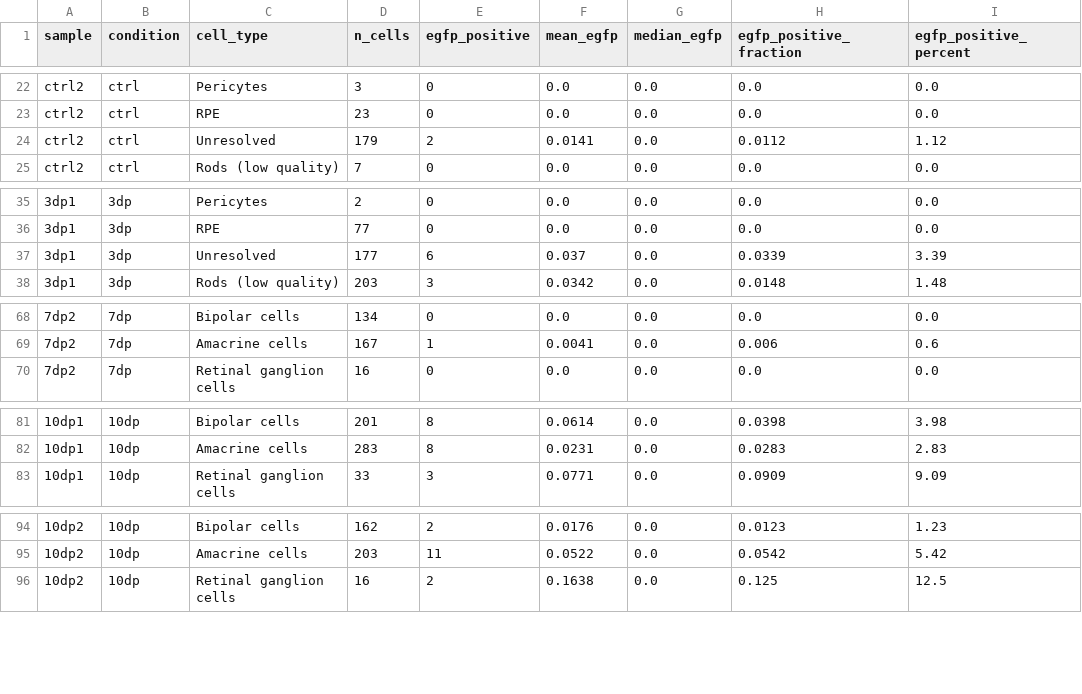
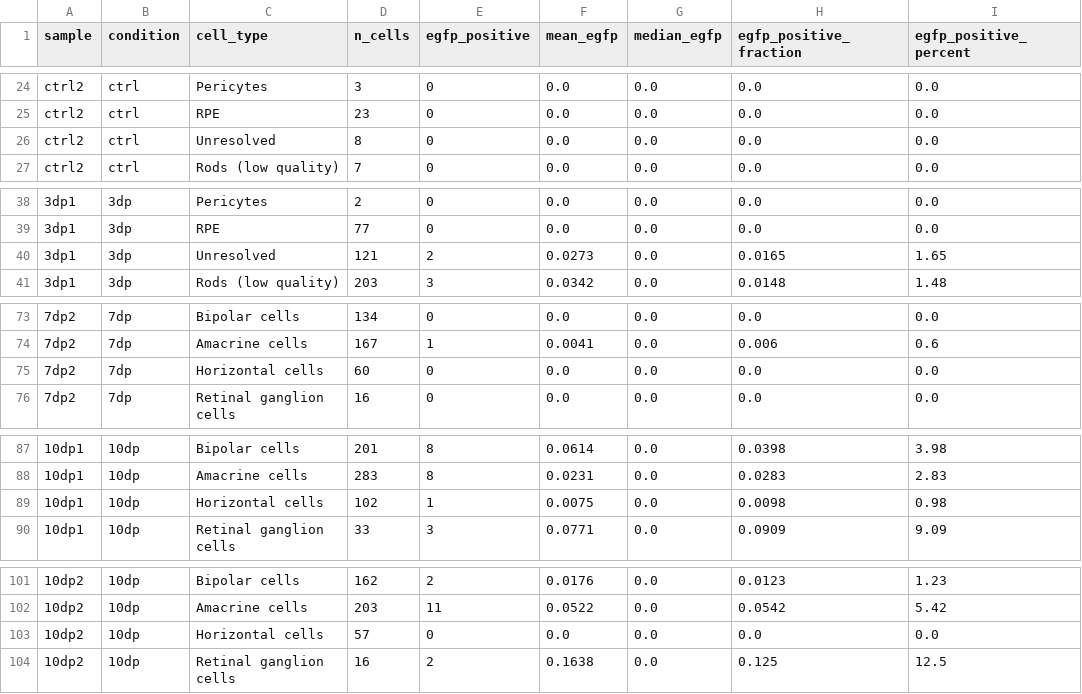
Before and after one commit to mr-mahabubur-rahman/sc-project1-zebrafish-retina, a CSV file: tables/egfp_summary.csv, drawn as a sheet; only a part is shown, gaps mark what is left out; the diff covers the shown part only.

```diff
--- a/tables/egfp_summary.csv
+++ b/tables/egfp_summary.csv
@@ -23,3 +25,3 @@ ctrl2,ctrl,Pericytes,3,0,0.0,0.0,0.0,0.0
 ctrl2,ctrl,RPE,23,0,0.0,0.0,0.0,0.0
-ctrl2,ctrl,Unresolved,179,2,0.0141,0.0,0.0112,1.12
+ctrl2,ctrl,Unresolved,8,0,0.0,0.0,0.0,0.0
 ctrl2,ctrl,Rods (low quality),7,0,0.0,0.0,0.0,0.0
@@ -36,3 +39,3 @@ ctrl2,ctrl,Rods (low quality),7,0,0.0,0.0,0.0,0.0
 3dp1,3dp,RPE,77,0,0.0,0.0,0.0,0.0
-3dp1,3dp,Unresolved,177,6,0.037,0.0,0.0339,3.39
+3dp1,3dp,Unresolved,121,2,0.0273,0.0,0.0165,1.65
 3dp1,3dp,Rods (low quality),203,3,0.0342,0.0,0.0148,1.48
@@ -69,2 +74,3 @@ ctrl2,ctrl,Rods (low quality),7,0,0.0,0.0,0.0,0.0
 7dp2,7dp,Amacrine cells,167,1,0.0041,0.0,0.006,0.6
+7dp2,7dp,Horizontal cells,60,0,0.0,0.0,0.0,0.0
 7dp2,7dp,Retinal ganglion cells,16,0,0.0,0.0,0.0,0.0
@@ -82,2 +88,3 @@ ctrl2,ctrl,Rods (low quality),7,0,0.0,0.0,0.0,0.0
 10dp1,10dp,Amacrine cells,283,8,0.0231,0.0,0.0283,2.83
+10dp1,10dp,Horizontal cells,102,1,0.0075,0.0,0.0098,0.98
 10dp1,10dp,Retinal ganglion cells,33,3,0.0771,0.0,0.0909,9.09
@@ -95,2 +102,3 @@ ctrl2,ctrl,Rods (low quality),7,0,0.0,0.0,0.0,0.0
 10dp2,10dp,Amacrine cells,203,11,0.0522,0.0,0.0542,5.42
+10dp2,10dp,Horizontal cells,57,0,0.0,0.0,0.0,0.0
 10dp2,10dp,Retinal ganglion cells,16,2,0.1638,0.0,0.125,12.5
```
Also changed, not shown: 5 added rows and 24 edited cells elsewhere in this file, tables/cell_type_proportions.csv, tables/cluster_annotations.csv, 54 other files.
